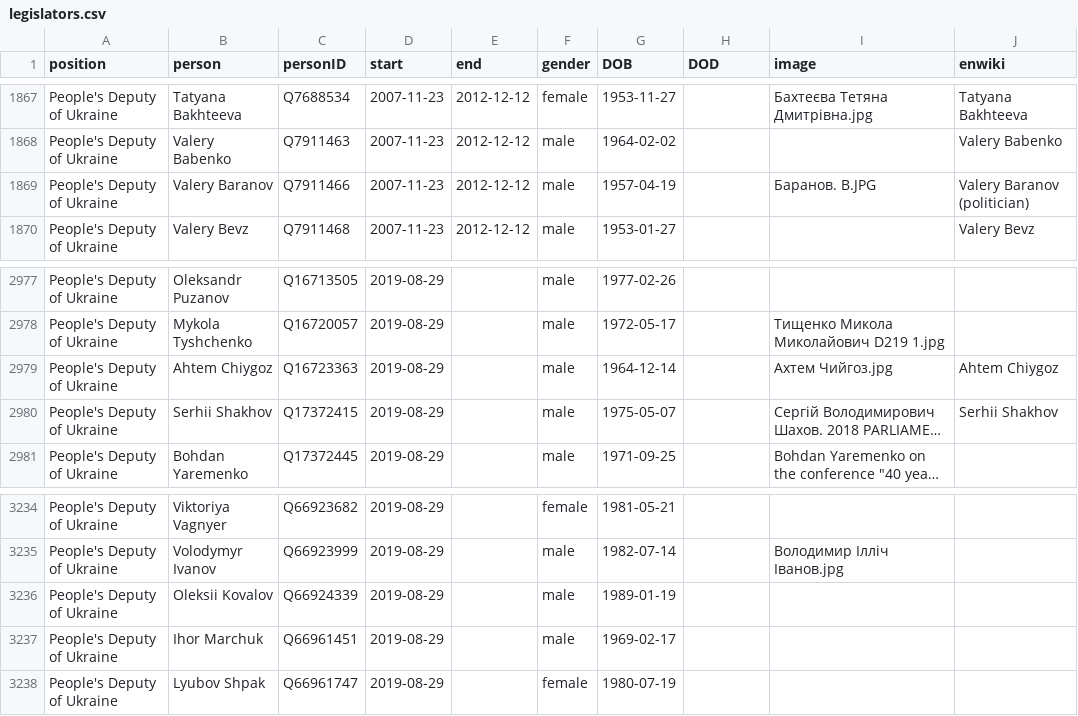
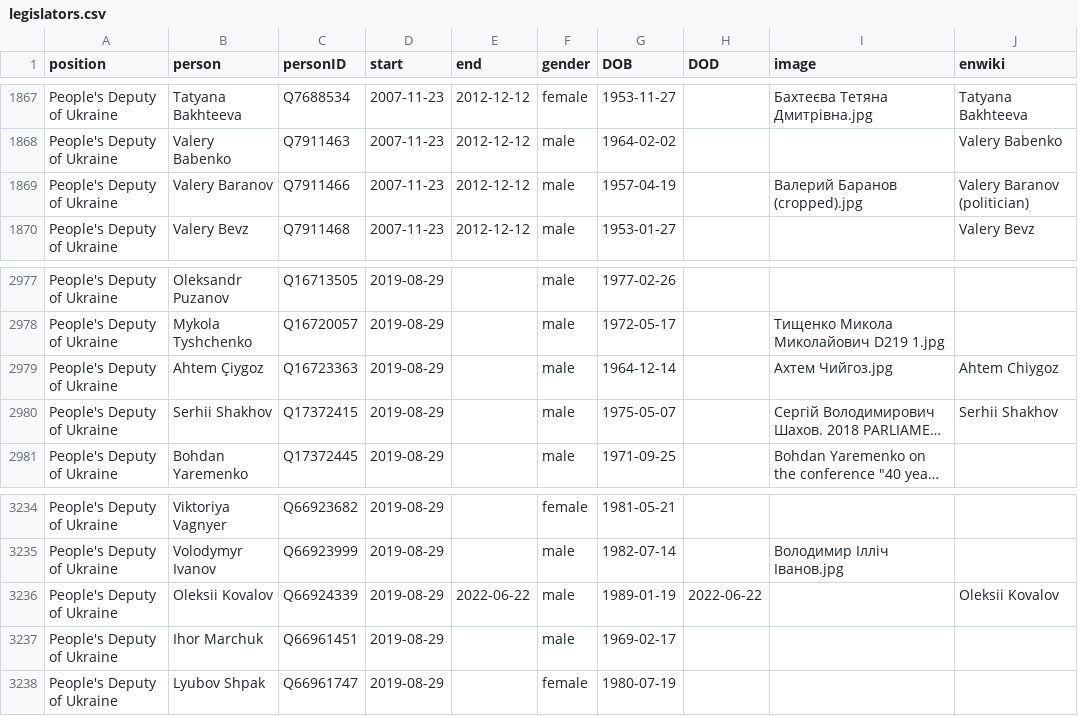
Before and after one commit to every-politician-scrapers/ukraine-cabinet, a CSV file: html/legislators.csv, drawn as a sheet; only a part is shown, gaps mark what is left out; long unchanged cells end in …; the diff names each change by its address in the sheet, - before the commit and + after, or states it on an @@ line.

```diff
--- a/html/legislators.csv
+++ b/html/legislators.csv
-I1869 (image): Баранов. В.JPG
+I1869 (image): Валерий Баранов (cropped).jpg
-B2979 (person): Ahtem Chiygoz
+B2979 (person): Ahtem Çiygoz
-E3236 (end): (empty)
+E3236 (end): 2022-06-22
-H3236 (DOD): (empty)
+H3236 (DOD): 2022-06-22
-J3236 (enwiki): (empty)
+J3236 (enwiki): Oleksii Kovalov
```
Also changed, not shown: html/family.csv, html/holders21.csv.
